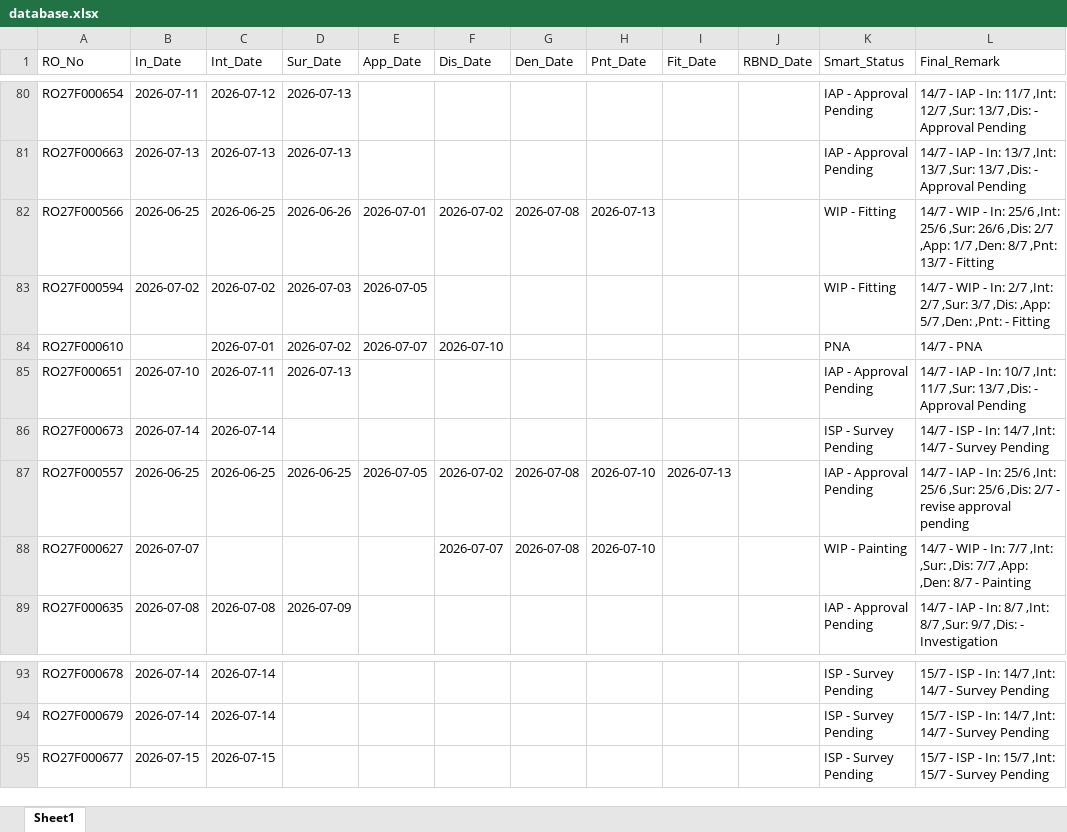
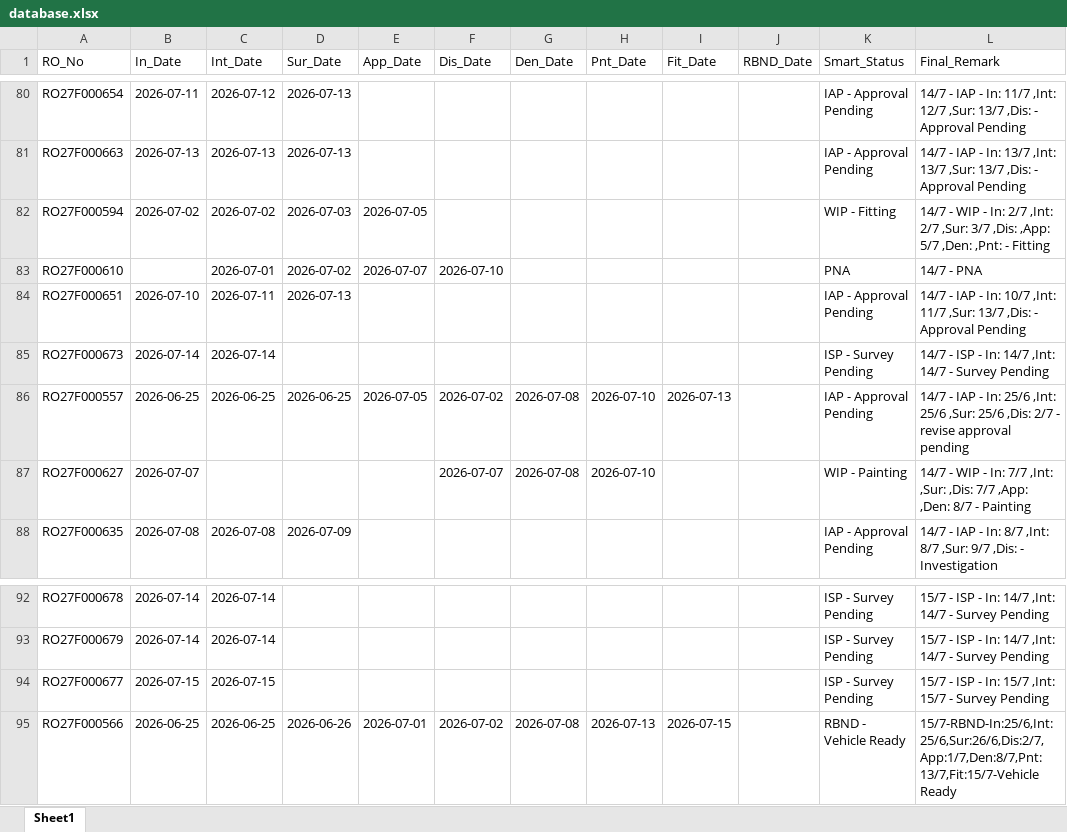
Before and after one commit to mowais05/Remark_update, an Excel workbook: database.xlsx, sheet Sheet1, drawn as a sheet; only a part is shown, gaps mark what is left out; values as stored, in another font and other column widths than the file's, no borders; removed rows and columns are numbered as before the commit, all else as after; the diff names each change by its address in the sheet, - before the commit and + after, or states it on an @@ line.

Commit message:
Update Database

```diff
--- a/database.xlsx (sheet Sheet1)
+++ b/database.xlsx (sheet Sheet1)
-row 82: RO27F000566 | 2026-06-25 | 2026-06-25 | 2026-06-26 | 2026-07-01 | 2026-07-02 | 2026-07-08 | 2026-07-13 |  |  | WIP - Fitting | 14/7 - WIP - In: 25/6 ,Int: 25/6 ,Sur: 26/6 ,Dis: 2/7 ,App: 1/7 ,Den: 8/7 ,Pnt: 13/7 - Fitting
+row 95: RO27F000566 | 2026-06-25 | 2026-06-25 | 2026-06-26 | 2026-07-01 | 2026-07-02 | 2026-07-08 | 2026-07-13 | 2026-07-15 |  | RBND - Vehicle Ready | 15/7-RBND-In:25/6,Int:25/6,Sur:26/6,Dis:2/7,App:1/7,Den:8/7,Pnt:13/7,Fit:15/7-Vehicle Ready
```
